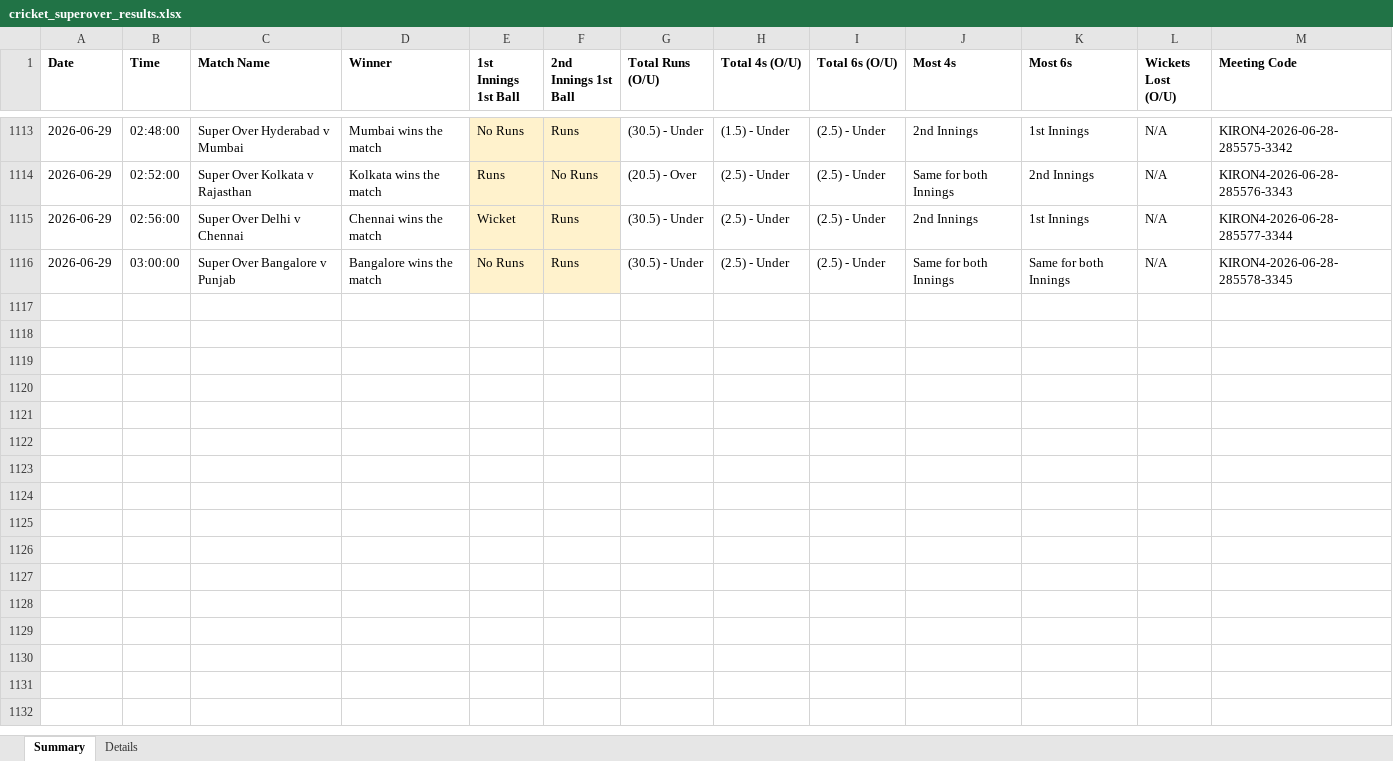
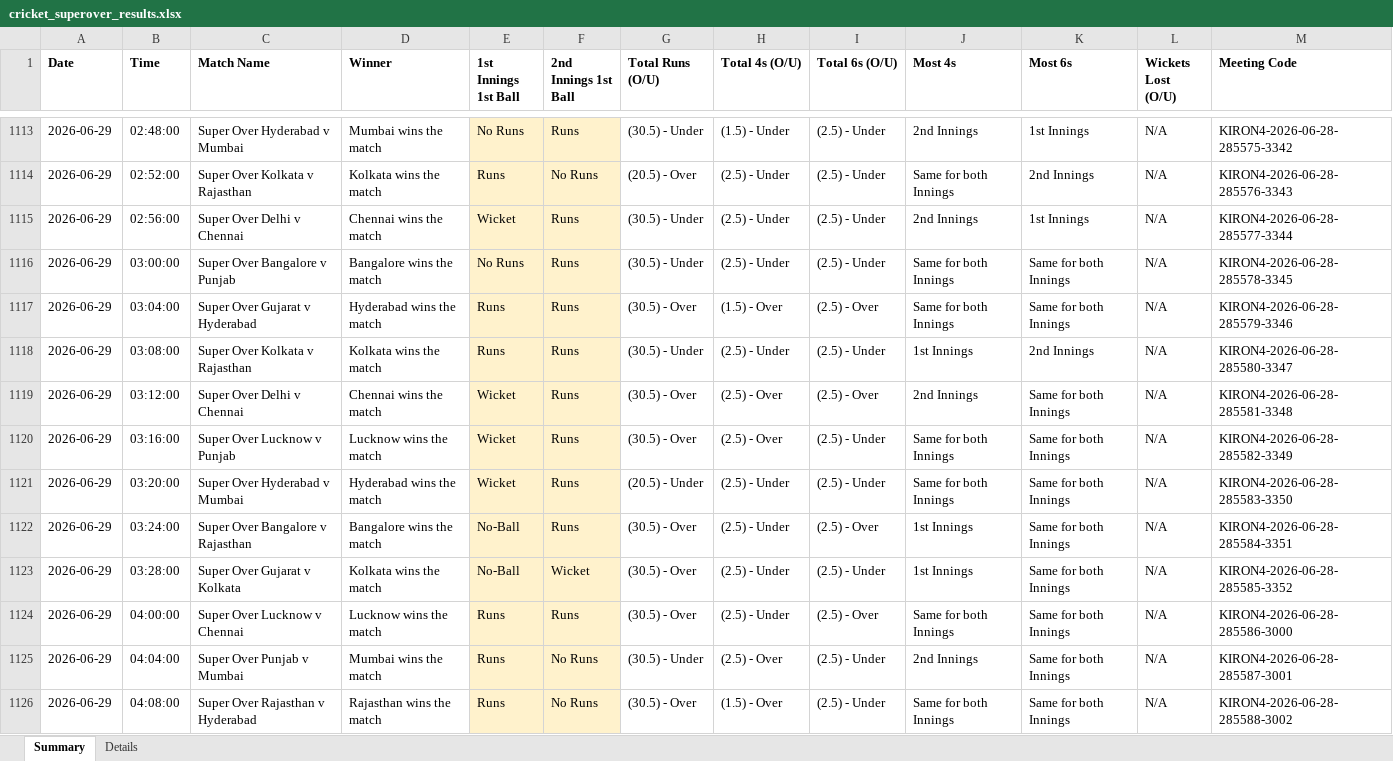
Before and after one commit to NorajChathuranga/STBet-Tracker, an Excel workbook: data/cricket_superover_results.xlsx, sheet Summary, drawn as a sheet; only a part is shown, gaps mark what is left out; values as stored, in another font and other column widths than the file's, no borders; the diff names each change by its address in the sheet, - before the commit and + after, or states it on an @@ line.

```diff
--- a/data/cricket_superover_results.xlsx (sheet Summary)
+++ b/data/cricket_superover_results.xlsx (sheet Summary)
+row 1117: 2026-06-29 | 03:04:00 | Super Over Gujarat v Hyderabad | Hyderabad wins the match | Runs | Runs | (30.5) - Over | (1.5) - Over | (2.5) - Over | Same for both Innings | Same for both Innings | N/A | KIRON4-2026-06-28-285579-3346
+row 1118: 2026-06-29 | 03:08:00 | Super Over Kolkata v Rajasthan | Kolkata wins the match | Runs | Runs | (30.5) - Under | (2.5) - Under | (2.5) - Under | 1st Innings | 2nd Innings | N/A | KIRON4-2026-06-28-285580-3347
+row 1119: 2026-06-29 | 03:12:00 | Super Over Delhi v Chennai | Chennai wins the match | Wicket | Runs | (30.5) - Over | (2.5) - Over | (2.5) - Over | 2nd Innings | Same for both Innings | N/A | KIRON4-2026-06-28-285581-3348
+row 1120: 2026-06-29 | 03:16:00 | Super Over Lucknow v Punjab | Lucknow wins the match | Wicket | Runs | (30.5) - Over | (2.5) - Over | (2.5) - Under | Same for both Innings | Same for both Innings | N/A | KIRON4-2026-06-28-285582-3349
+row 1121: 2026-06-29 | 03:20:00 | Super Over Hyderabad v Mumbai | Hyderabad wins the match | Wicket | Runs | (20.5) - Under | (2.5) - Under | (2.5) - Under | Same for both Innings | Same for both Innings | N/A | KIRON4-2026-06-28-285583-3350
+row 1122: 2026-06-29 | 03:24:00 | Super Over Bangalore v Rajasthan | Bangalore wins the match | No-Ball | Runs | (30.5) - Over | (2.5) - Under | (2.5) - Over | 1st Innings | Same for both Innings | N/A | KIRON4-2026-06-28-285584-3351
+row 1123: 2026-06-29 | 03:28:00 | Super Over Gujarat v Kolkata | Kolkata wins the match | No-Ball | Wicket | (30.5) - Over | (2.5) - Under | (2.5) - Under | 1st Innings | Same for both Innings | N/A | KIRON4-2026-06-28-285585-3352
+row 1124: 2026-06-29 | 04:00:00 | Super Over Lucknow v Chennai | Lucknow wins the match | Runs | Runs | (30.5) - Over | (2.5) - Under | (2.5) - Over | Same for both Innings | Same for both Innings | N/A | KIRON4-2026-06-28-285586-3000
+row 1125: 2026-06-29 | 04:04:00 | Super Over Punjab v Mumbai | Mumbai wins the match | Runs | No Runs | (30.5) - Under | (2.5) - Over | (2.5) - Under | 2nd Innings | Same for both Innings | N/A | KIRON4-2026-06-28-285587-3001
+row 1126: 2026-06-29 | 04:08:00 | Super Over Rajasthan v Hyderabad | Rajasthan wins the match | Runs | No Runs | (30.5) - Over | (1.5) - Over | (2.5) - Under | Same for both Innings | Same for both Innings | N/A | KIRON4-2026-06-28-285588-3002
```
Also changed, not shown: sheet Details, 5 other files.
